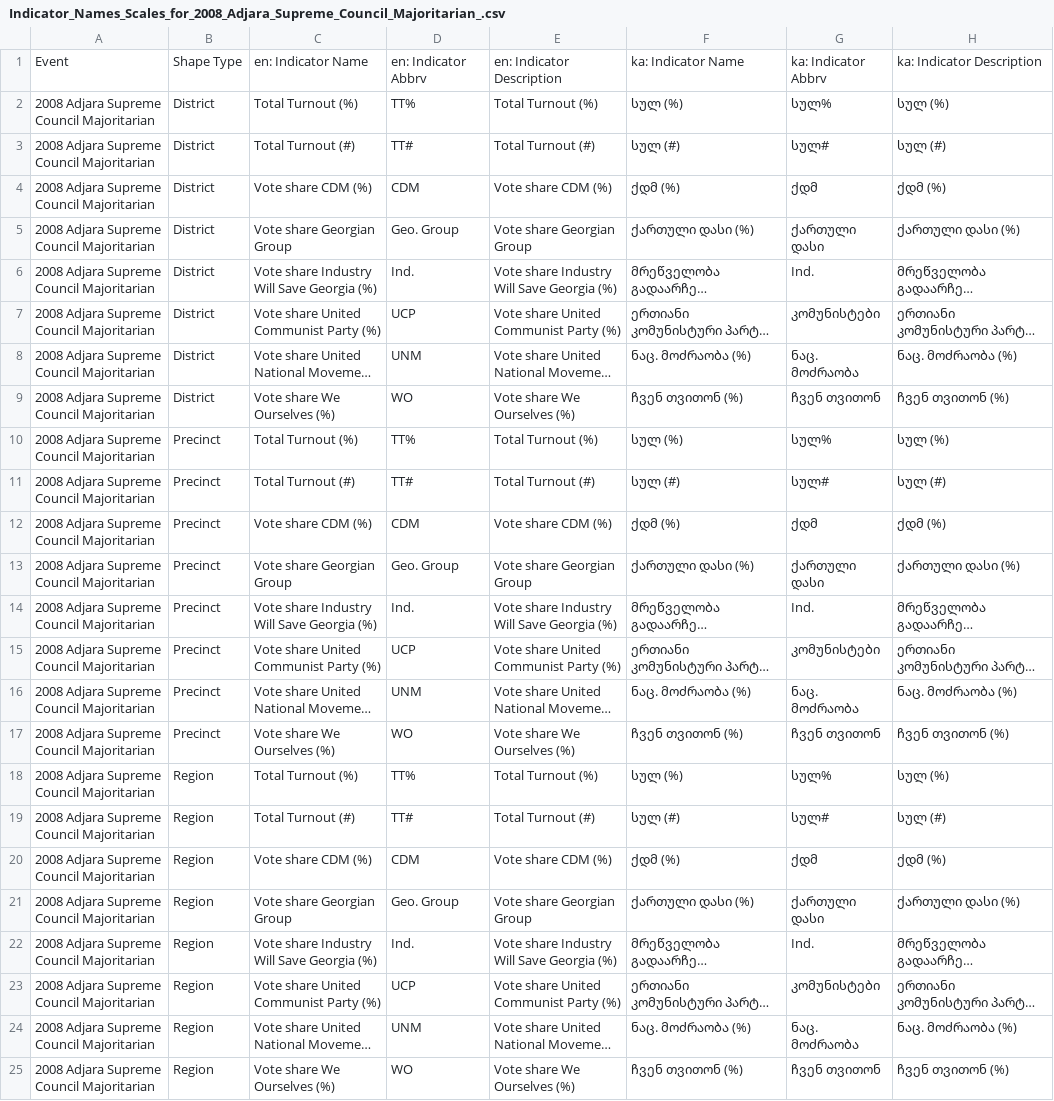
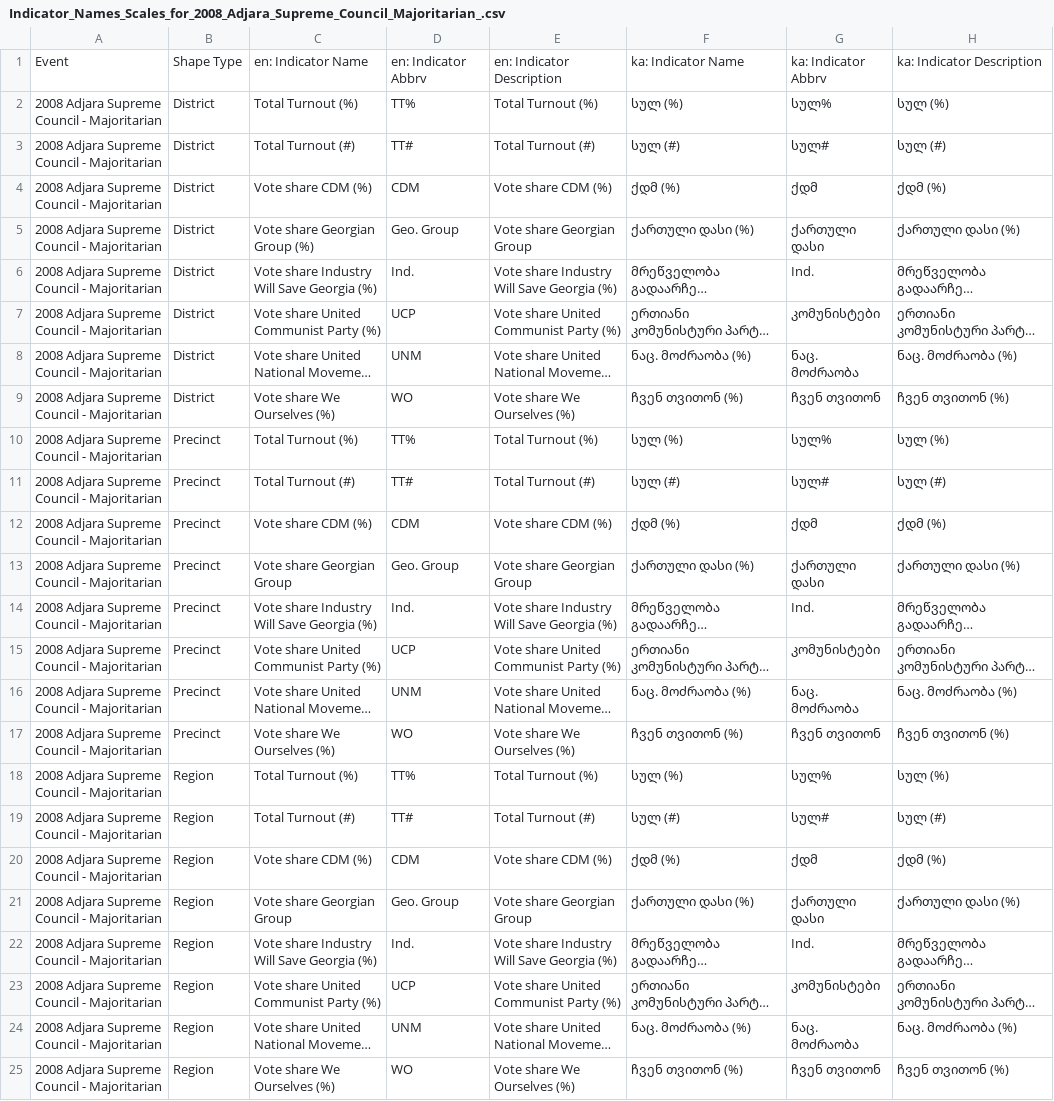
Before and after one commit to JumpStartGeorgia/Election-Map, a CSV file: db/uploads/Indicator_Names_Scales_for_2008_Adjara_Supreme_Council_Majoritarian_.csv, drawn as a sheet; only a part is shown; long unchanged cells end in …; the diff names each change by its address in the sheet, - before the commit and + after, or states it on an @@ line.

```diff
--- a/db/uploads/Indicator_Names_Scales_for_2008_Adjara_Supreme_Council_Majoritarian_.csv
+++ b/db/uploads/Indicator_Names_Scales_for_2008_Adjara_Supreme_Council_Majoritarian_.csv
-A2:A25: 2008 Adjara Supreme Council Majoritarian
+A2:A25: 2008 Adjara Supreme Council - Majoritarian
-C5: Vote share Georgian Group
+C5: Vote share Georgian Group (%)
```
Also changed, not shown: db/uploads/Indicator_Names_Scales_for_2008_Adjara_Supreme_Council_Party_List_Re-Run_.csv, db/uploads/Indicator_Names_Scales_for_2008_Parliamentary_-_Party_List.csv, 16 other files.
